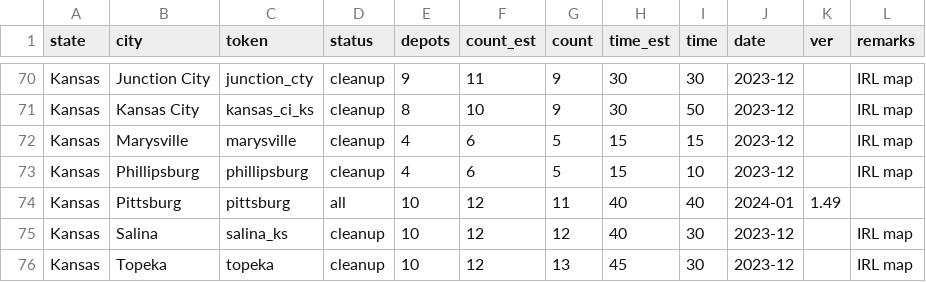
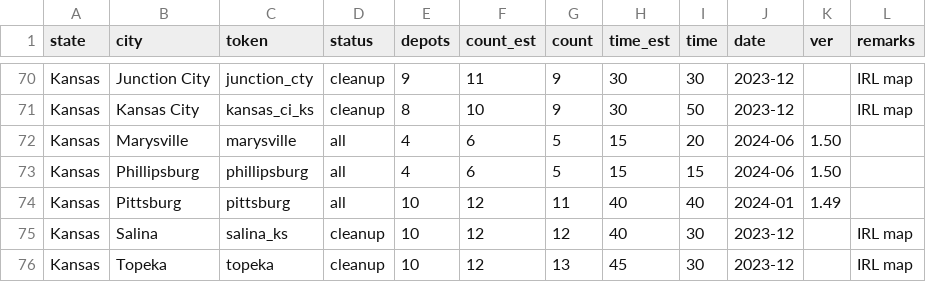
Before and after one commit to nautofon/cfd, a CSV file: stats C:FD.csv, drawn as a sheet; only a part is shown, gaps mark what is left out.

```diff
--- a/stats C:FD.csv
+++ b/stats C:FD.csv
@@ -71,4 +71,4 @@ Kansas,Junction City,junction_cty,cleanup,9,11,9,30,30,2023-12,,IRL map
 Kansas,Kansas City,kansas_ci_ks,cleanup,8,10,9,30,50,2023-12,,IRL map
-Kansas,Marysville,marysville,cleanup,4,6,5,15,15,2023-12,,IRL map
-Kansas,Phillipsburg,phillipsburg,cleanup,4,6,5,15,10,2023-12,,IRL map
+Kansas,Marysville,marysville,all,4,6,5,15,20,2024-06,1.50,
+Kansas,Phillipsburg,phillipsburg,all,4,6,5,15,15,2024-06,1.50,
 Kansas,Pittsburg,pittsburg,all,10,12,11,40,40,2024-01,1.49,
```
Also changed, not shown: 4 other files.
